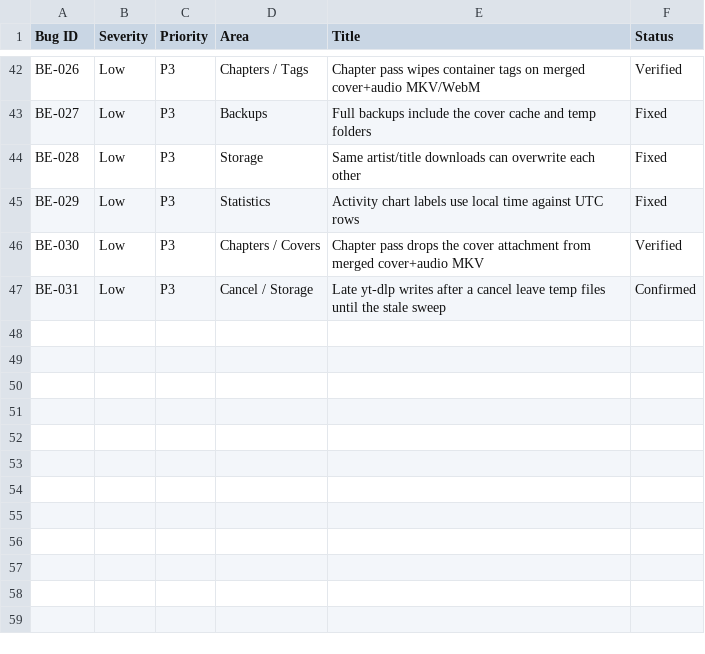
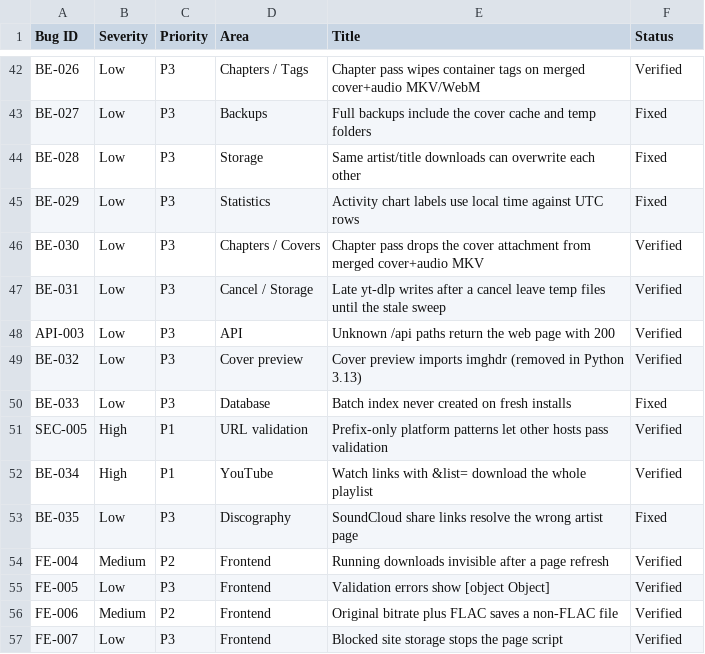
Before and after one commit to IPurplel/Median, a CSV file: bugs.csv, drawn as a sheet; only a part is shown, gaps mark what is left out.

```diff
--- a/bugs.csv
+++ b/bugs.csv
@@ -46,2 +46,12 @@ BE-029,Low,P3,Statistics,Activity chart labels use local time against UTC rows,F
 BE-030,Low,P3,Chapters / Covers,Chapter pass drops the cover attachment from merged cover+audio MKV,Verified
-BE-031,Low,P3,Cancel / Storage,Late yt-dlp writes after a cancel leave temp files until the stale sweep,Confirmed
+BE-031,Low,P3,Cancel / Storage,Late yt-dlp writes after a cancel leave temp files until the stale sweep,Verified
+API-003,Low,P3,API,Unknown /api paths return the web page with 200,Verified
+BE-032,Low,P3,Cover preview,Cover preview imports imghdr (removed in Python 3.13),Verified
+BE-033,Low,P3,Database,Batch index never created on fresh installs,Fixed
+SEC-005,High,P1,URL validation,Prefix-only platform patterns let other hosts pass validation,Verified
+BE-034,High,P1,YouTube,Watch links with &list= download the whole playlist,Verified
+BE-035,Low,P3,Discography,SoundCloud share links resolve the wrong artist page,Fixed
+FE-004,Medium,P2,Frontend,Running downloads invisible after a page refresh,Verified
+FE-005,Low,P3,Frontend,Validation errors show [object Object],Verified
+FE-006,Medium,P2,Frontend,Original bitrate plus FLAC saves a non-FLAC file,Verified
+FE-007,Low,P3,Frontend,Blocked site storage stops the page script,Verified
```
Also changed, not shown: 1 other file.
